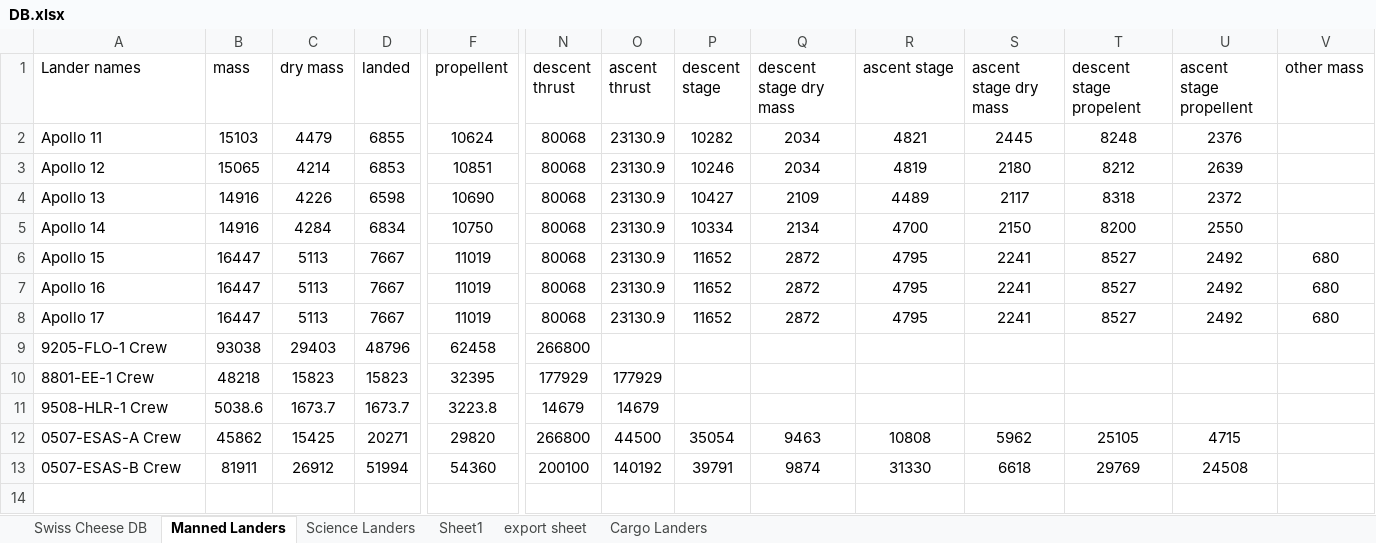
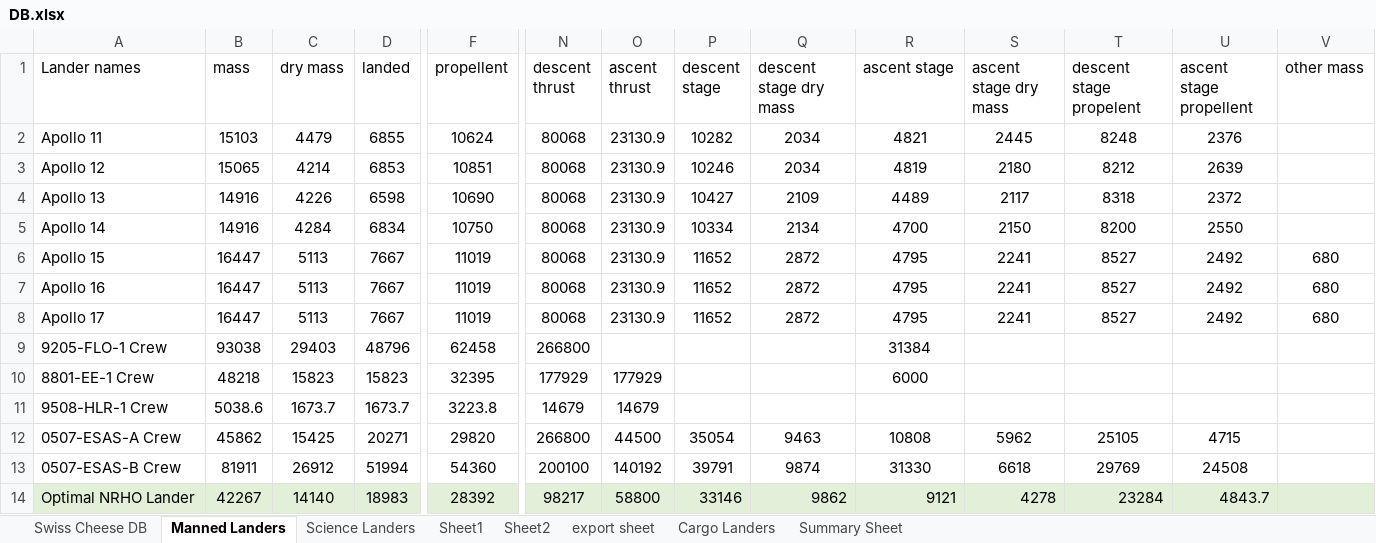
Before and after one commit to Conall98/Sizing-Tool, an Excel workbook: DB.xlsx, sheet Manned Landers, drawn as a sheet; only a part is shown, gaps mark what is left out; values as stored, in another font and other column widths than the file's, no borders; charts and pictures not drawn; rows hold the shown columns only; the diff names each change by its address in the sheet, - before the commit and + after, or states it on an @@ line.

```diff
--- a/DB.xlsx (sheet Manned Landers)
+++ b/DB.xlsx (sheet Manned Landers)
+sheet tab: Sheet2
+sheet tab: Summary Sheet
-R9 (ascent stage): (empty)
+R9 (ascent stage): 31384
-R10 (ascent stage): (empty)
+R10 (ascent stage): 6000
+row 14: Optimal NRHO Lander | 42267 | 14140 | 18983 | 28392 | 98217 | 58800 | 33146 | 9862 | 9121 | 4278 | 23284 | 4843.7
```
Also changed, not shown: sheet export sheet, sheet Science Landers, charts or pictures, 16 other files.
